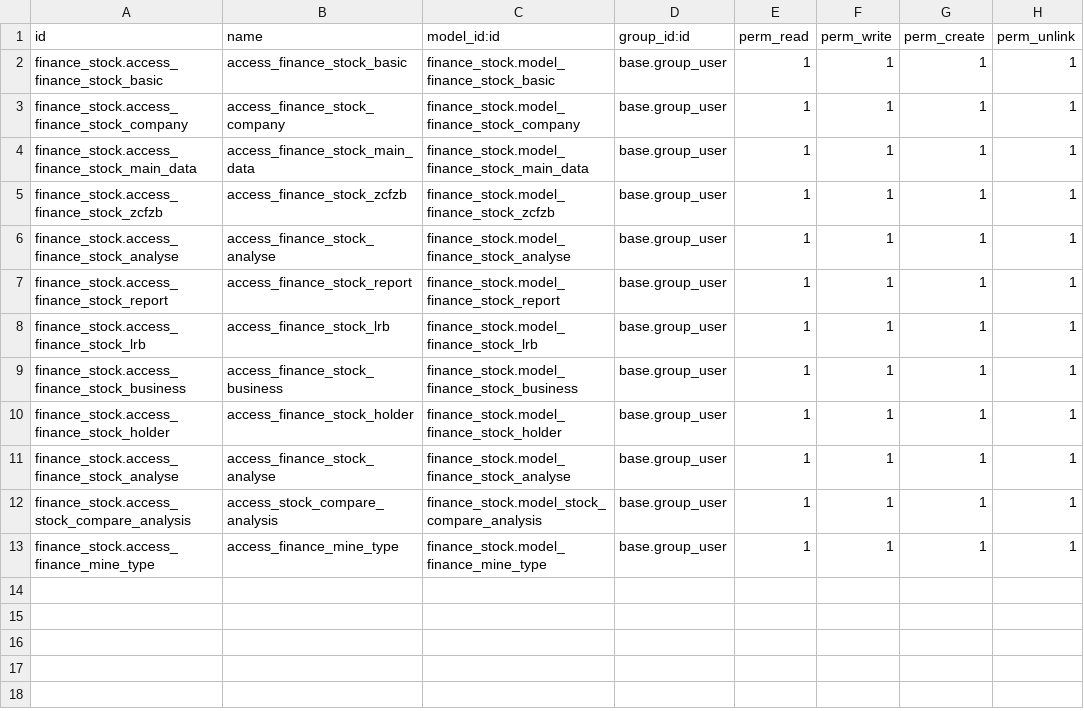
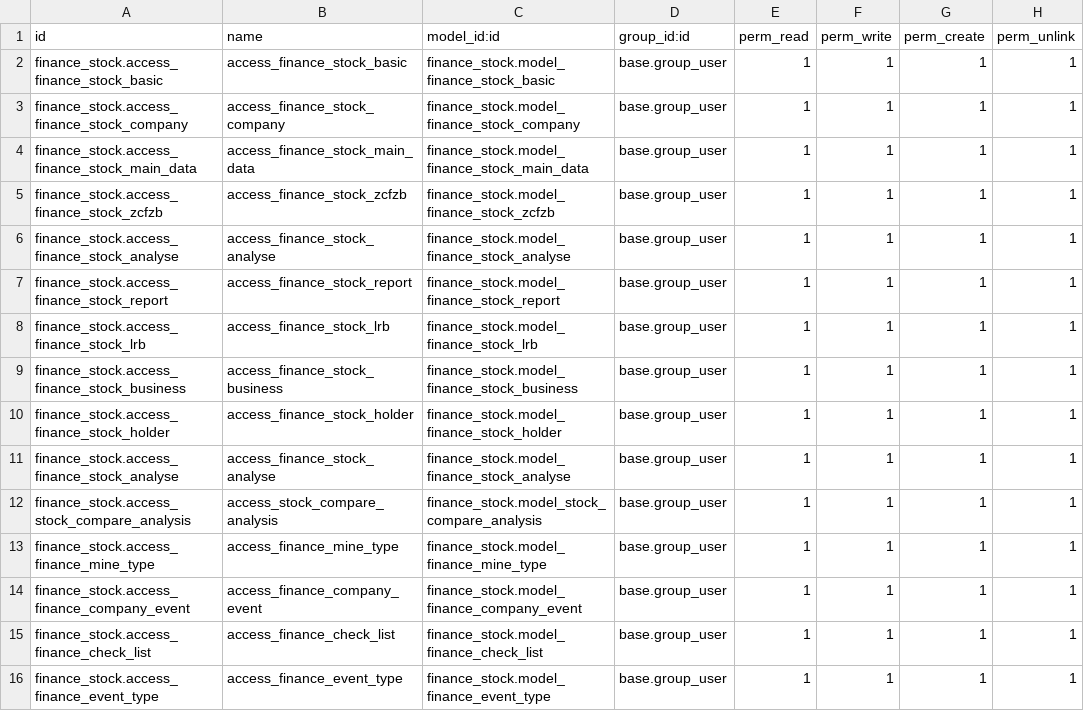
Before and after one commit to id10tttt/eastmoney, a CSV file: finance_stock/security/ir.model.access.csv, drawn as a sheet; the diff names each change by its address in the sheet, - before the commit and + after, or states it on an @@ line.

```diff
--- a/finance_stock/security/ir.model.access.csv
+++ b/finance_stock/security/ir.model.access.csv
+row 14: finance_stock.access_finance_company_event | access_finance_company_event | finance_stock.model_finance_company_event | base.group_user | 1 | 1 | 1 | 1
+row 15: finance_stock.access_finance_check_list | access_finance_check_list | finance_stock.model_finance_check_list | base.group_user | 1 | 1 | 1 | 1
+row 16: finance_stock.access_finance_event_type | access_finance_event_type | finance_stock.model_finance_event_type | base.group_user | 1 | 1 | 1 | 1
```
Also changed, not shown: 17 other files.
